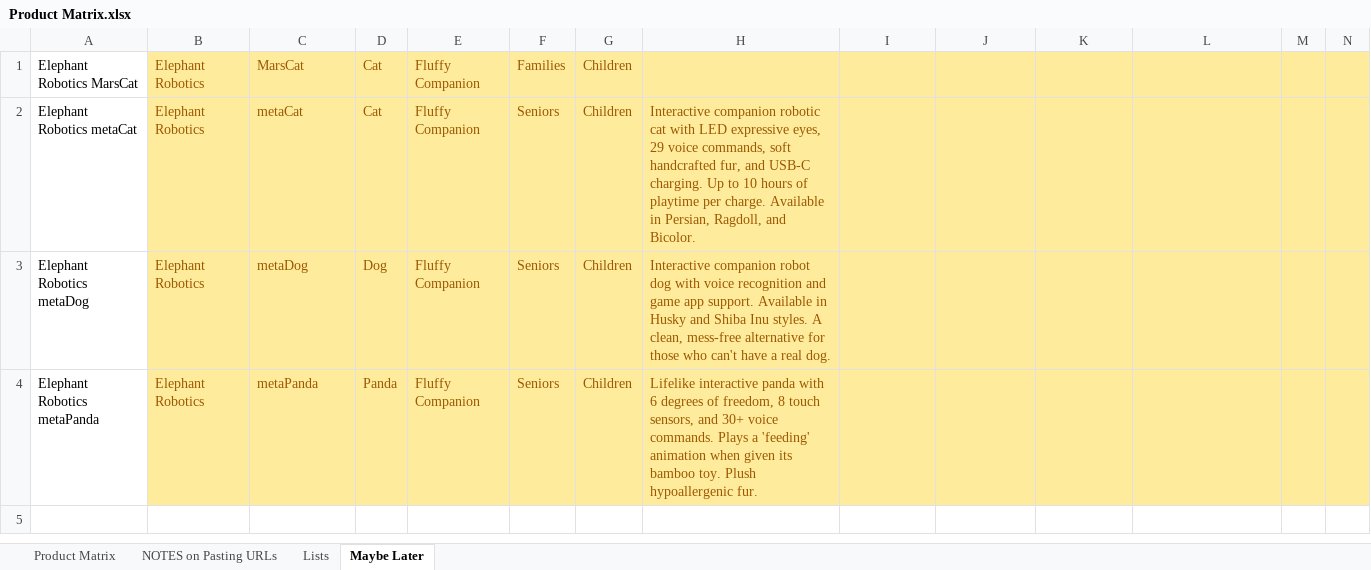
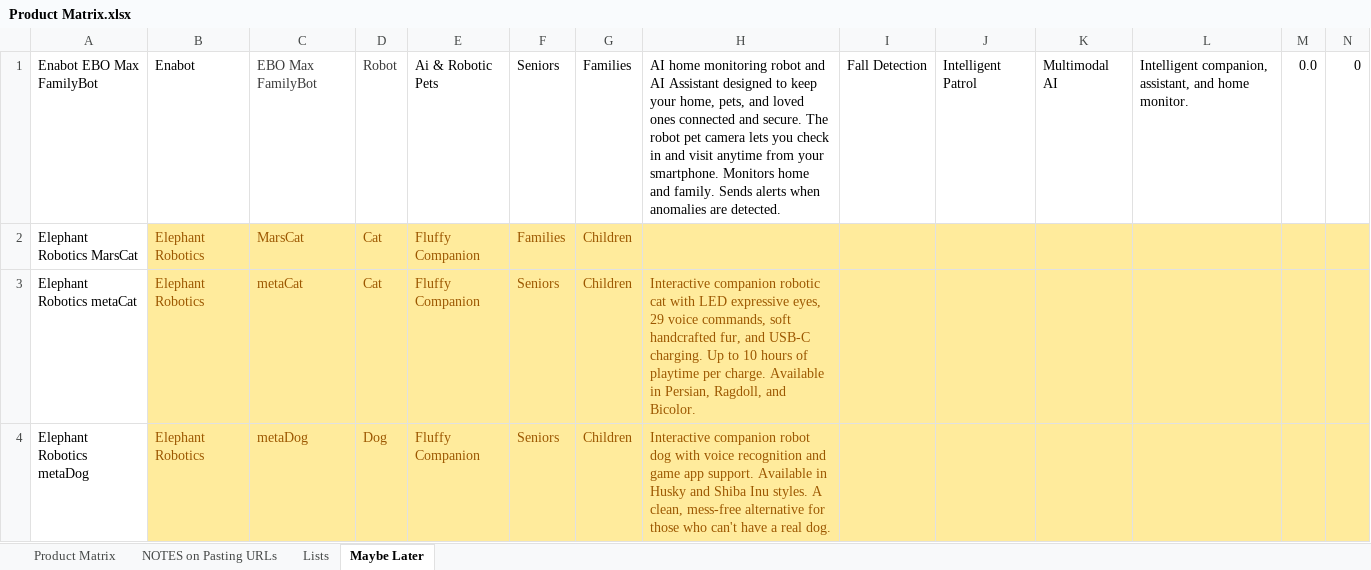
Before and after one commit to timsthomasson-cpu/Interactive-Pet-Marketplace, an Excel workbook: Documentation/Product Matrix.xlsx, sheet Maybe Later, drawn as a sheet; only a part is shown; the shorter side is filled out with more unchanged rows; values as stored, in another font and other column widths than the file's, no borders; rows hold the shown columns only; the diff names each change by its address in the sheet, - before the commit and + after, or states it on an @@ line.

```diff
--- a/Documentation/Product Matrix.xlsx (sheet Maybe Later)
+++ b/Documentation/Product Matrix.xlsx (sheet Maybe Later)
+row 1: Enabot EBO Max FamilyBot | Enabot | EBO Max FamilyBot | Robot | Ai & Robotic Pets | Seniors | Families | AI home monitoring robot and AI Assistant designed to keep your home, pets, and loved ones connected and secure. The robot pet camera lets you check in and visit anytime from your smartphone. Monitors home and family. Sends alerts when anomalies are detected. | Fall Detection | Intelligent Patrol | Multimodal AI | Intelligent companion, assistant, and home monitor. | 0.0 | 0
```
Also changed, not shown: sheet Product Matrix, charts or pictures.
